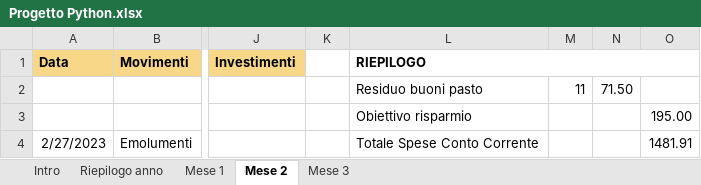
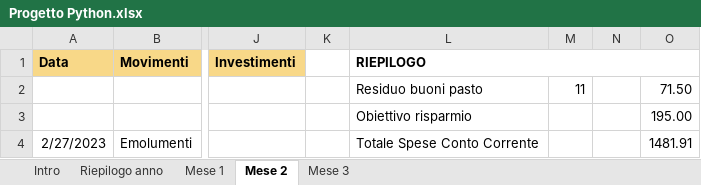
Before and after one commit to fortechance/corsoPython, an Excel workbook: PaolaLucci/BilancioFamiliare/Progetto Python.xlsx, sheet Mese 2, drawn as a sheet; only a part is shown, gaps mark what is left out; values as stored, in another font and other column widths than the file's, no borders; conditional formats not drawn; the diff names each change by its address in the sheet, - before the commit and + after, or states it on an @@ line.

```diff
--- a/PaolaLucci/BilancioFamiliare/Progetto Python.xlsx (sheet Mese 2)
+++ b/PaolaLucci/BilancioFamiliare/Progetto Python.xlsx (sheet Mese 2)
-N2: 71.50
+N2: (empty)
-O2: (empty)
+O2: 71.50
```
Also changed, not shown: sheet Riepilogo anno, sheet Mese 1, sheet Mese 3.
